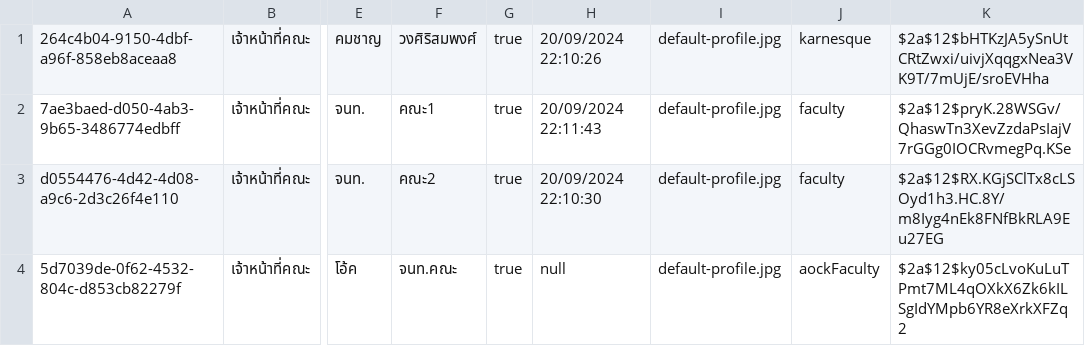
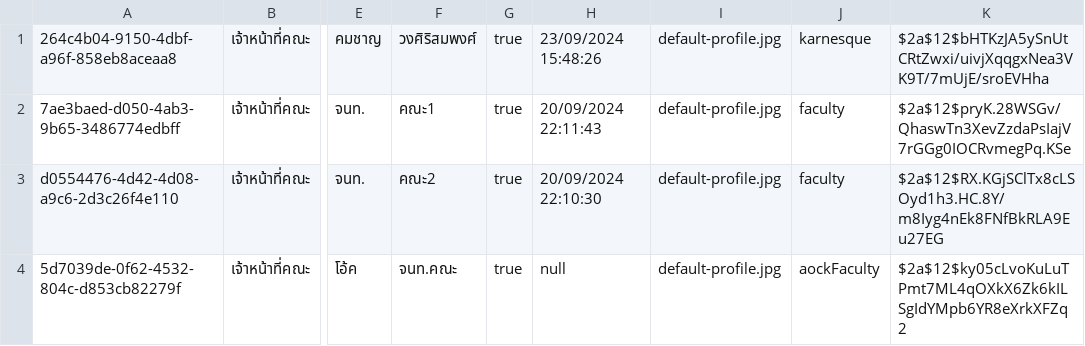
Before and after one commit to thg1rb/my-appeal, a CSV file: data/users/facultyStaff.csv, drawn as a sheet; only a part is shown, gaps mark what is left out; the diff names each change by its address in the sheet, - before the commit and + after, or states it on an @@ line.

```diff
--- a/data/users/facultyStaff.csv
+++ b/data/users/facultyStaff.csv
-H1: 20/09/2024 22:10:26
+H1: 23/09/2024 15:48:26
```
Also changed, not shown: 6 other files.
